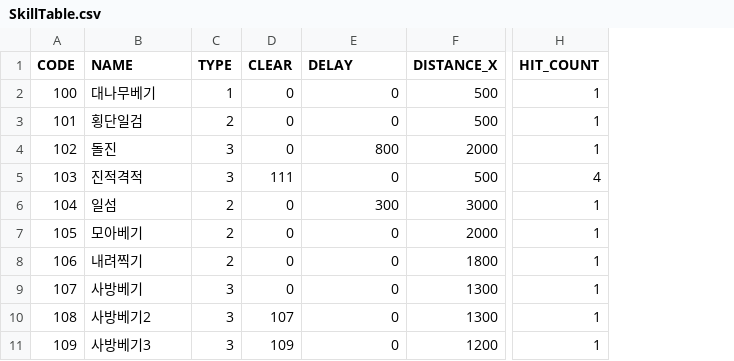
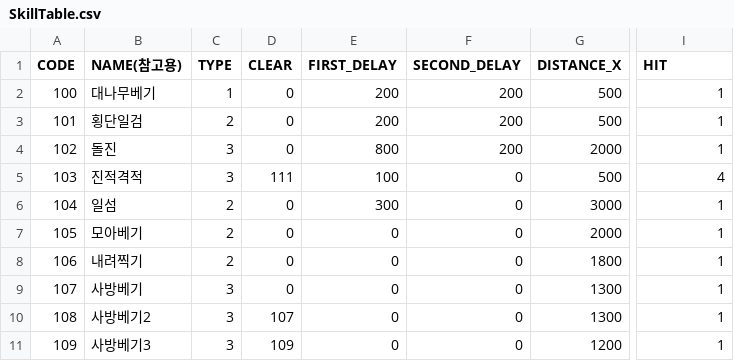
Before and after one commit to fongcrush/OnePunchCone, a CSV file: DeathHand2D/Assets/Resources/SkillTable.csv, drawn as a sheet; only a part is shown, gaps mark what is left out; addresses are those after the commit; the diff names each change by its address in the sheet, - before the commit and + after, or states it on an @@ line.

```diff
--- a/DeathHand2D/Assets/Resources/SkillTable.csv
+++ b/DeathHand2D/Assets/Resources/SkillTable.csv
+column F (SECOND_DELAY), rows 2-11: 200 | 200 | 200 | 0 | 0 | 0 | 0 | 0 | 0 | 0
-B1: NAME
+B1: NAME(참고용)
-E1: DELAY
+E1: FIRST_DELAY
-I1: HIT_COUNT
+I1: HIT
-E2:E3 (FIRST_DELAY): 0
+E2:E3 (FIRST_DELAY): 200
-E5 (FIRST_DELAY): 0
+E5 (FIRST_DELAY): 100
```
Also changed, not shown: 14 other files.
